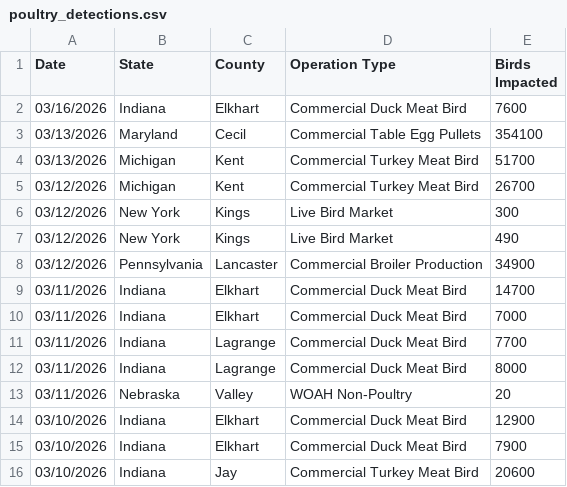
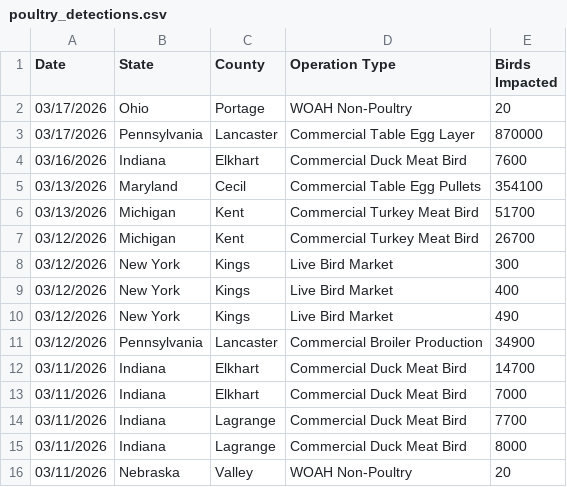
Before and after one commit to casey891/hpai-dashboard, a CSV file: data/poultry_detections.csv, drawn as a sheet; only a part is shown; the shorter side is filled out with more unchanged rows.

Commit message:
Update HPAI dashboard data — March 19, 2026

```diff
--- a/data/poultry_detections.csv
+++ b/data/poultry_detections.csv
@@ -1,2 +1,4 @@
 Date,State,County,Operation Type,Birds Impacted
+03/17/2026,Ohio,Portage,WOAH Non-Poultry,20
+03/17/2026,Pennsylvania,Lancaster,Commercial Table Egg Layer,870000
 03/16/2026,Indiana,Elkhart,Commercial Duck Meat Bird,7600
@@ -6,2 +8,3 @@ Date,State,County,Operation Type,Birds Impacted
 03/12/2026,New York,Kings,Live Bird Market,300
+03/12/2026,New York,Kings,Live Bird Market,400
 03/12/2026,New York,Kings,Live Bird Market,490
```
Also changed, not shown: 2 other files.
